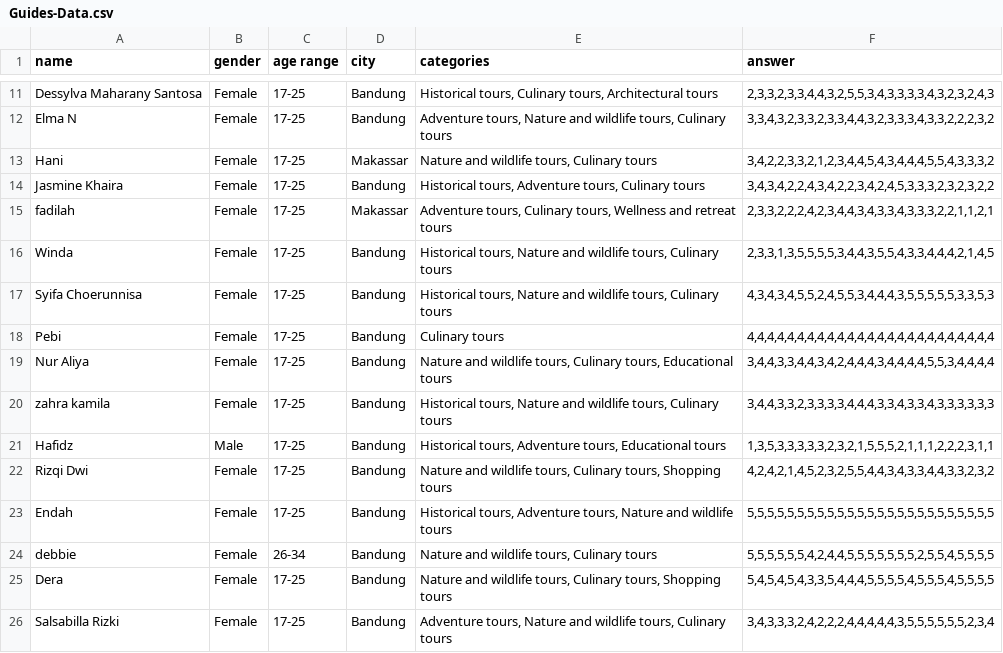
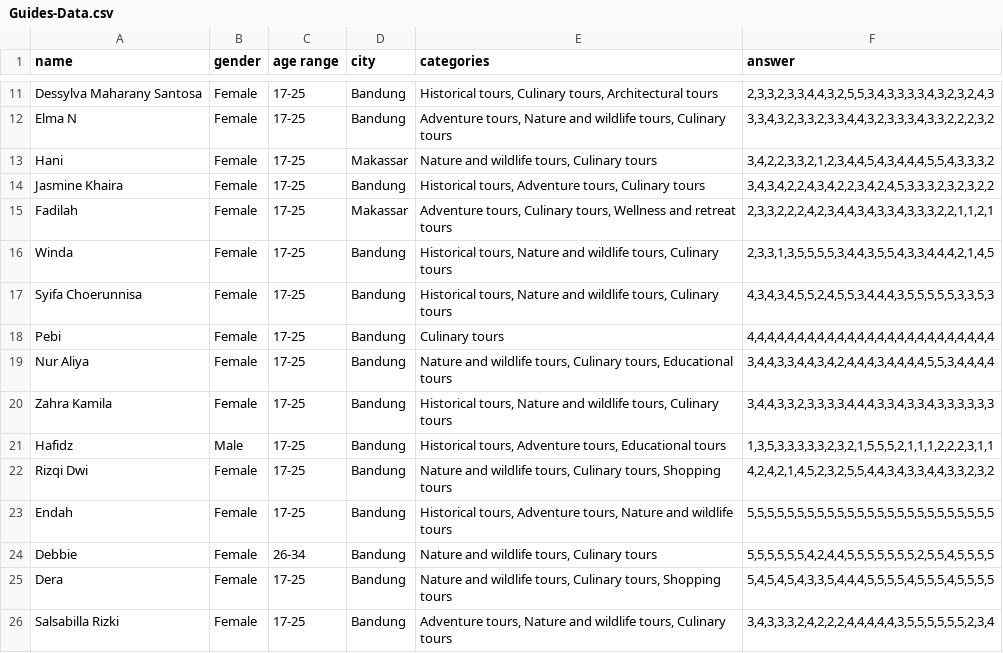
Before and after one commit to IhlasulMufti/Machine-Learning, a CSV file: Guides-Data.csv, drawn as a sheet; only a part is shown, gaps mark what is left out.

Commit message:
Tes Aja Lagi

```diff
--- a/Guides-Data.csv
+++ b/Guides-Data.csv
@@ -14,3 +14,3 @@ Hani,Female,17-25,Makassar,"Nature and wildlife tours, Culinary tours","3,4,2,2,
 Jasmine Khaira,Female,17-25,Bandung,"Historical tours, Adventure tours, Culinary tours","3,4,3,4,2,2,4,3,4,2,2,3,4,2,4,5,3,3,3,2,3,2,3,2,2"
-fadilah,Female,17-25,Makassar,"Adventure tours, Culinary tours, Wellness and retreat tours","2,3,3,2,2,2,4,2,3,4,4,3,4,3,3,4,3,3,3,2,2,1,1,2,1"
+Fadilah,Female,17-25,Makassar,"Adventure tours, Culinary tours, Wellness and retreat tours","2,3,3,2,2,2,4,2,3,4,4,3,4,3,3,4,3,3,3,2,2,1,1,2,1"
 Winda,Female,17-25,Bandung,"Historical tours, Nature and wildlife tours, Culinary tours","2,3,3,1,3,5,5,5,5,3,4,4,3,5,5,4,3,3,4,4,4,2,1,4,5"
@@ -19,3 +19,3 @@ Pebi,Female,17-25,Bandung,Culinary tours,"4,4,4,4,4,4,4,4,4,4,4,4,4,4,4,4,4,4,4,
 Nur Aliya,Female,17-25,Bandung,"Nature and wildlife tours, Culinary tours, Educational tours","3,4,4,3,3,4,4,3,4,2,4,4,4,3,4,4,4,4,5,5,3,4,4,4,4"
-zahra kamila,Female,17-25,Bandung,"Historical tours, Nature and wildlife tours, Culinary tours","3,4,4,3,3,2,3,3,3,3,4,4,4,3,3,4,3,3,4,3,3,3,3,3,3"
+Zahra Kamila,Female,17-25,Bandung,"Historical tours, Nature and wildlife tours, Culinary tours","3,4,4,3,3,2,3,3,3,3,4,4,4,3,3,4,3,3,4,3,3,3,3,3,3"
 Hafidz,Male,17-25,Bandung,"Historical tours, Adventure tours, Educational tours","1,3,5,3,3,3,3,3,2,3,2,1,5,5,5,2,1,1,1,2,2,2,3,1,1"
@@ -23,3 +23,3 @@ Rizqi Dwi,Female,17-25,Bandung,"Nature and wildlife tours, Culinary tours, Shopp
 Endah,Female,17-25,Bandung,"Historical tours, Adventure tours, Nature and wildlife tours","5,5,5,5,5,5,5,5,5,5,5,5,5,5,5,5,5,5,5,5,5,5,5,5,5"
-debbie,Female,26-34,Bandung,"Nature and wildlife tours, Culinary tours","5,5,5,5,5,5,4,2,4,4,5,5,5,5,5,5,5,2,5,5,4,5,5,5,5"
+Debbie,Female,26-34,Bandung,"Nature and wildlife tours, Culinary tours","5,5,5,5,5,5,4,2,4,4,5,5,5,5,5,5,5,2,5,5,4,5,5,5,5"
 Dera,Female,17-25,Bandung,"Nature and wildlife tours, Culinary tours, Shopping tours","5,4,5,4,5,4,3,3,5,4,4,4,5,5,5,5,4,5,5,5,4,5,5,5,5"
```
